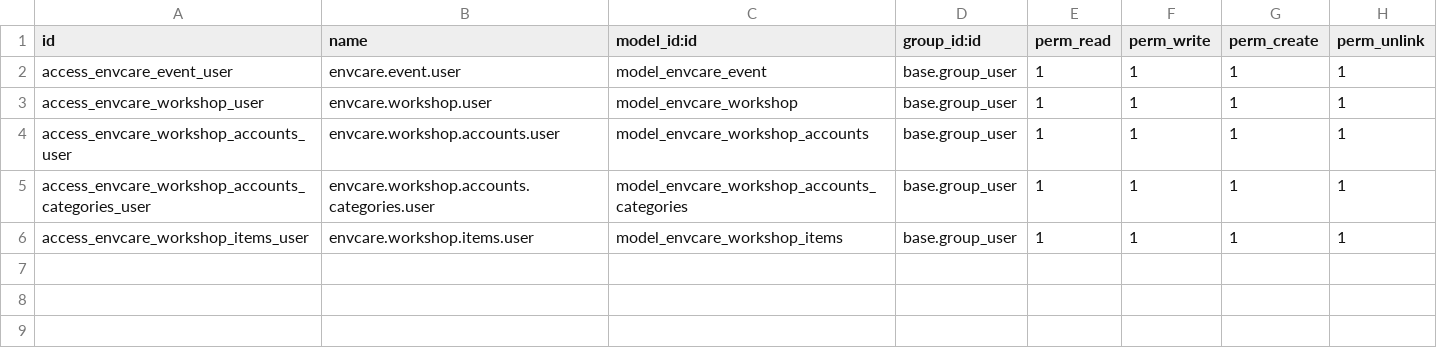
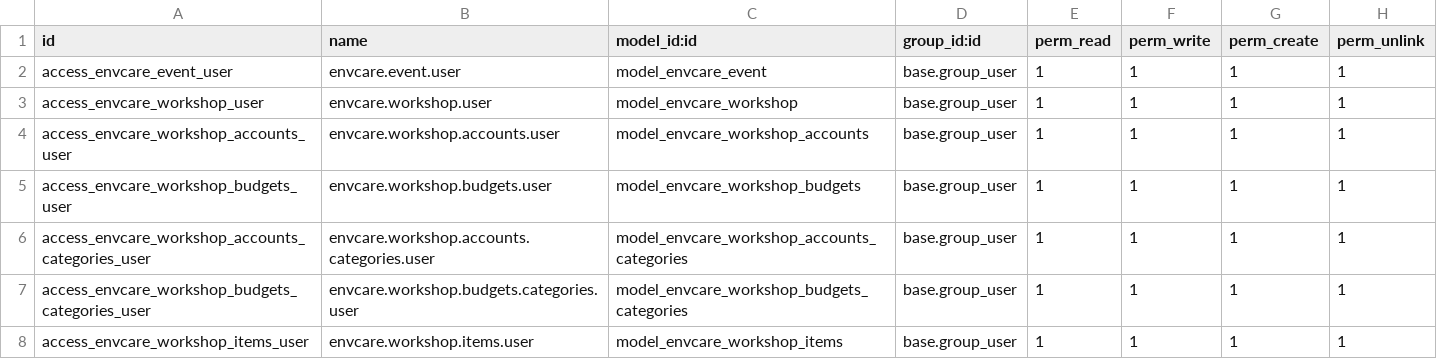
Before and after one commit to TechnoTroves/Odoo_environmentalCare, a CSV file: security/ir.model.access.csv, drawn as a sheet; the diff names each change by its address in the sheet, - before the commit and + after, or states it on an @@ line.

Commit message:
fixed budget model(working now)

```diff
--- a/security/ir.model.access.csv
+++ b/security/ir.model.access.csv
+row 5: access_envcare_workshop_budgets_user | envcare.workshop.budgets.user | model_envcare_workshop_budgets | base.group_user | 1 | 1 | 1 | 1
+row 7: access_envcare_workshop_budgets_categories_user | envcare.workshop.budgets.categories.user | model_envcare_workshop_budgets_categories | base.group_user | 1 | 1 | 1 | 1
```
Also changed, not shown: 1 other file.
